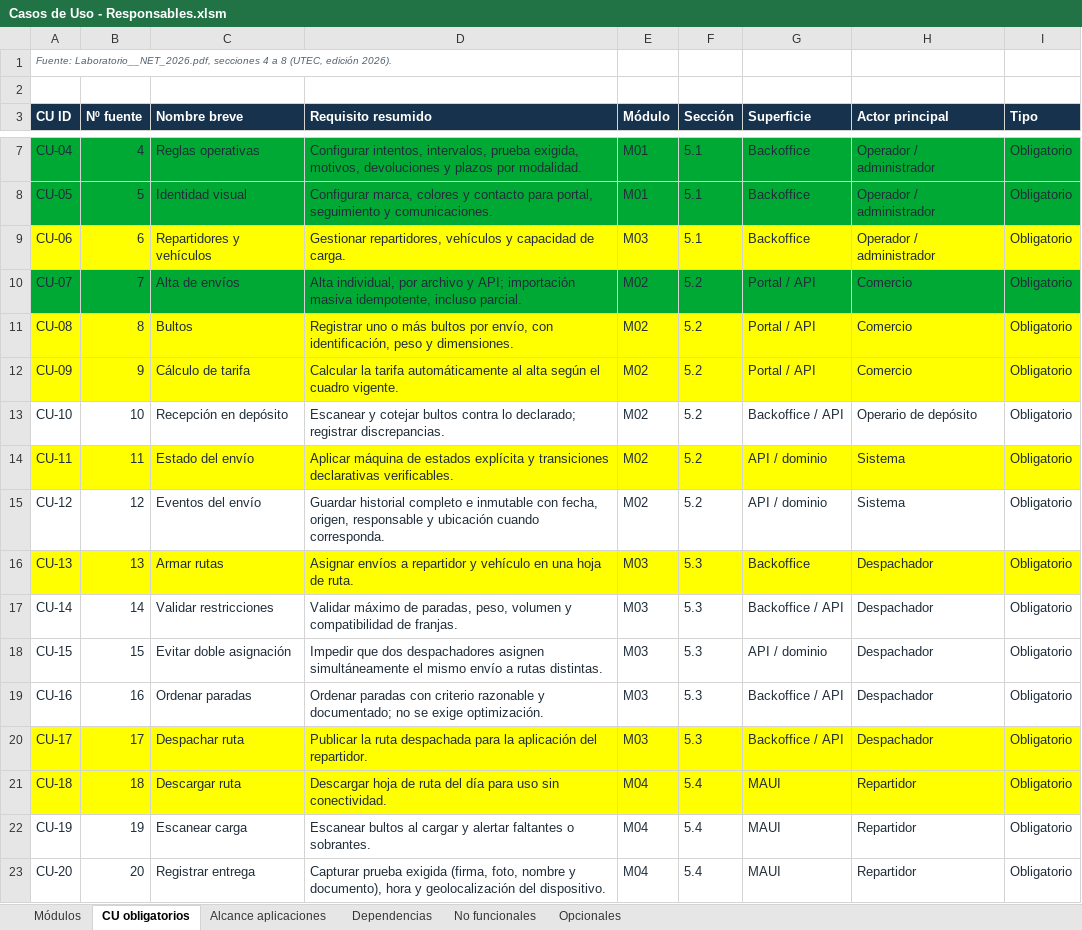
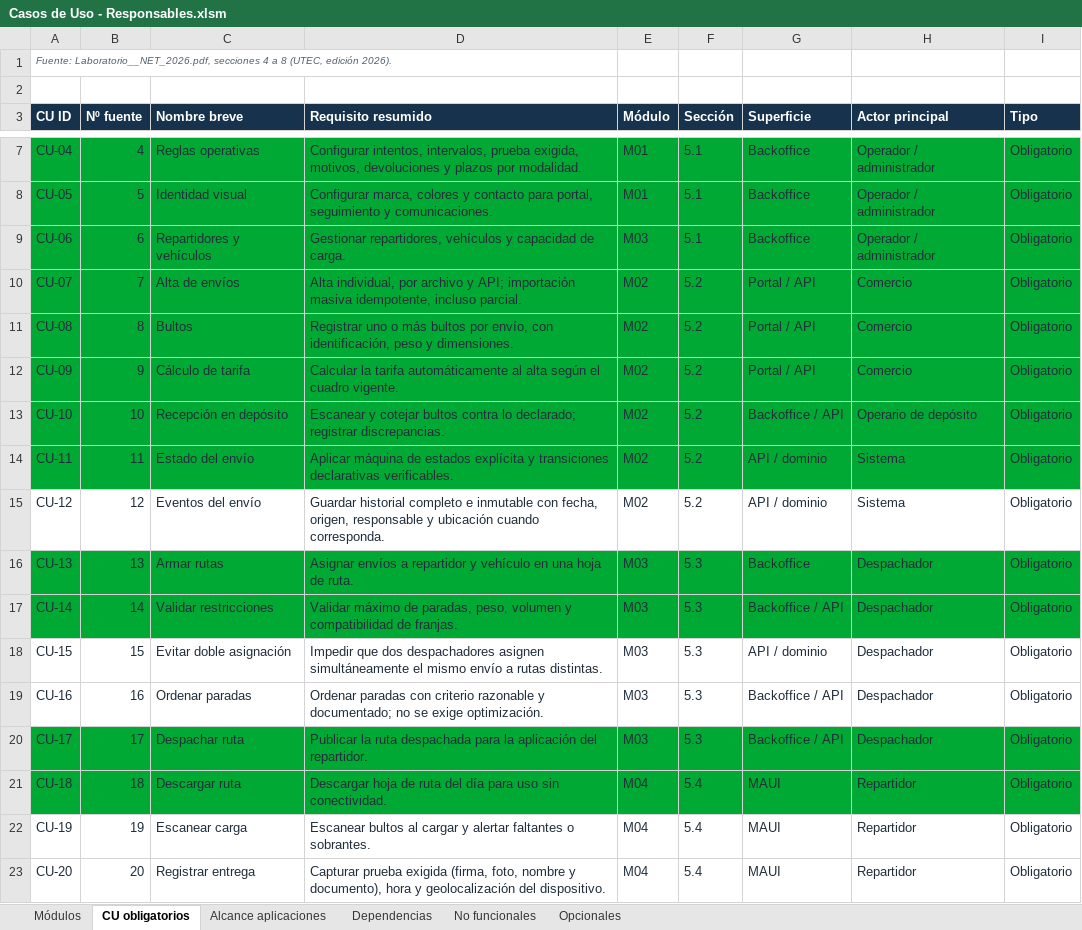
Before and after one commit to NexoRuta/NexoRuta, an Excel workbook: docs/alcance/Calcs/Casos de Uso - Responsables.xlsm, sheet CU obligatorios, drawn as a sheet; only a part is shown, gaps mark what is left out; values as stored, in another font and other column widths than the file's, no borders; table styles not drawn; the diff names each change by its address in the sheet, - before the commit and + after, or states it on an @@ line.

```diff
--- a/docs/alcance/Calcs/Casos de Uso - Responsables.xlsm (sheet CU obligatorios)
+++ b/docs/alcance/Calcs/Casos de Uso - Responsables.xlsm (sheet CU obligatorios)
-A9:I9 fill: #FFFF00
+A9:I9 fill: #00A933
-A11:I12 fill: #FFFF00
+A11:I12 fill: #00A933
-A13:I13 fill: none
+A13:I13 fill: #00A933
-A14:I14 fill: #FFFF00
+A14:I14 fill: #00A933
-A16:I16 fill: #FFFF00
+A16:I16 fill: #00A933
-A17:I17 fill: none
+A17:I17 fill: #00A933
-A20:I21 fill: #FFFF00
+A20:I21 fill: #00A933
```
Also changed, not shown: sheet No funcionales, 55 other files.
